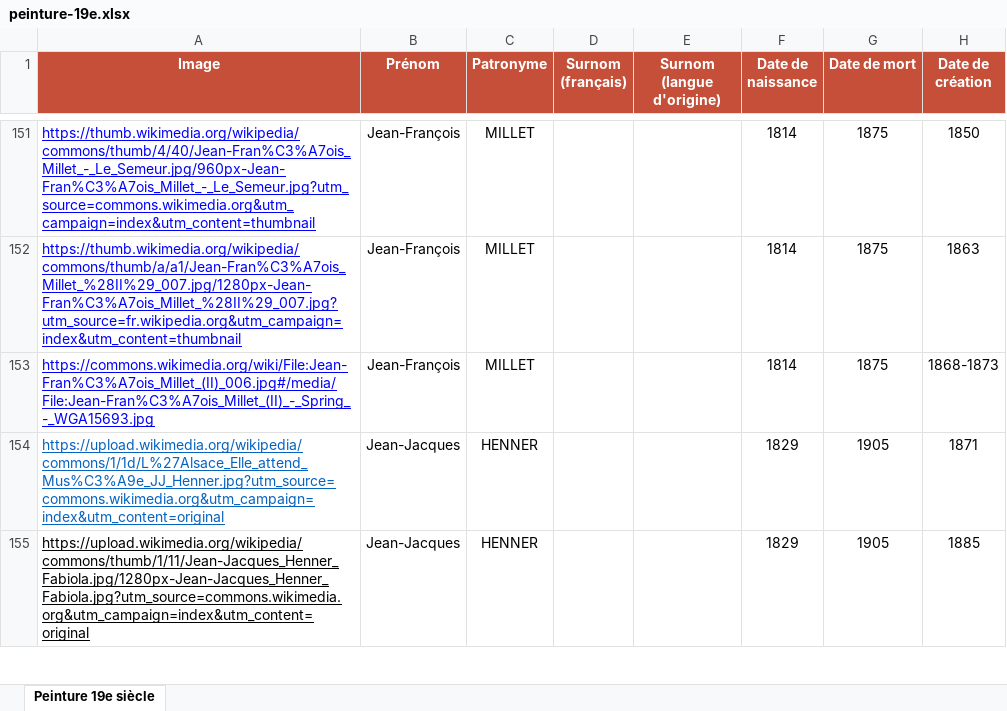
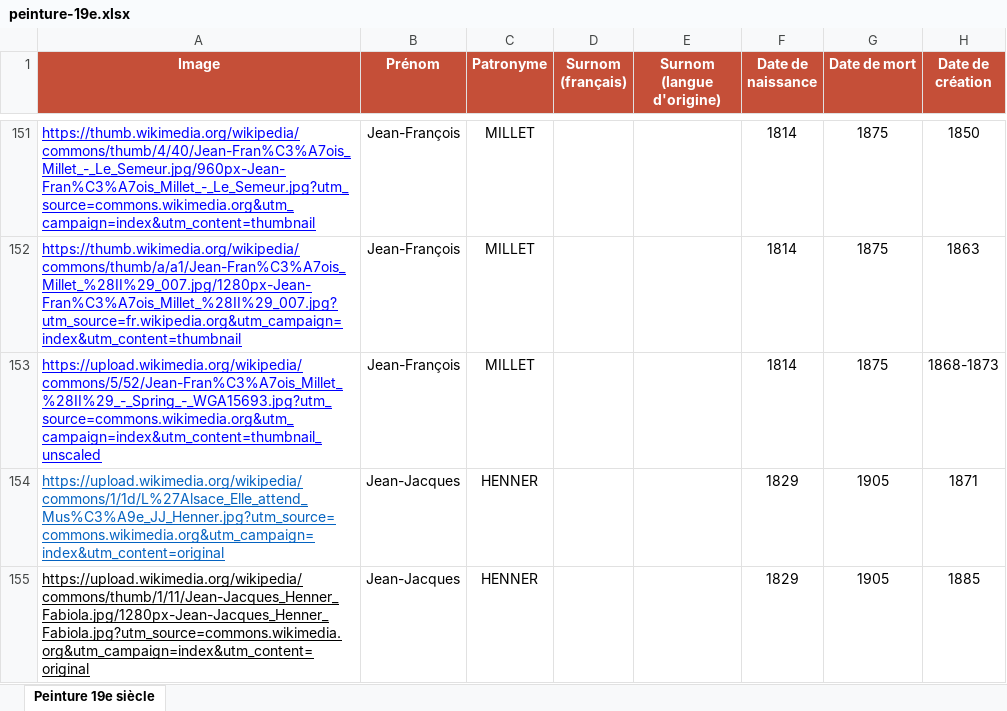
Before and after one commit to stassi-tech/art, an Excel workbook: quizzes/peinture-19e.xlsx, sheet Peinture 19e siècle, drawn as a sheet; only a part is shown, gaps mark what is left out; values as stored, in another font and other column widths than the file's, no borders; the diff names each change by its address in the sheet, - before the commit and + after, or states it on an @@ line.

Commit message:
Add files via upload

```diff
--- a/quizzes/peinture-19e.xlsx (sheet Peinture 19e siècle)
+++ b/quizzes/peinture-19e.xlsx (sheet Peinture 19e siècle)
-A153 (Image): https://commons.wikimedia.org/wiki/File:Jean-Fran%C3%A7ois_Millet_(II)_006.jpg#/media/File:Jean-Fran%C3%A7ois_Millet_(II)_-_Spring_-_WGA15693.jpg
+A153 (Image): https://upload.wikimedia.org/wikipedia/commons/5/52/Jean-Fran%C3%A7ois_Millet_%28II%29_-_Spring_-_WGA15693.jpg?utm_source=commons.wikimedia.org&utm_campaign=index&utm_content=thumbnail_unscaled
```
